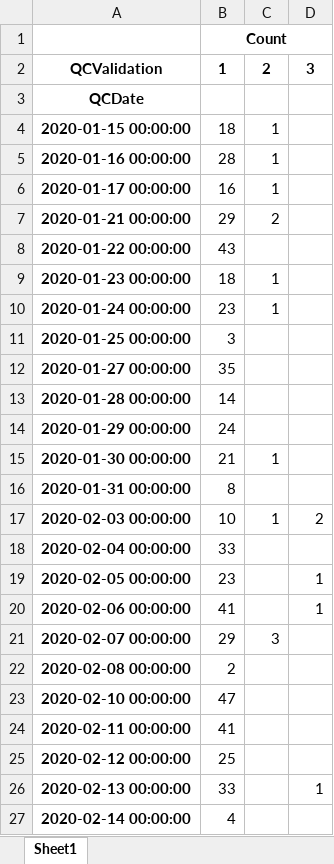
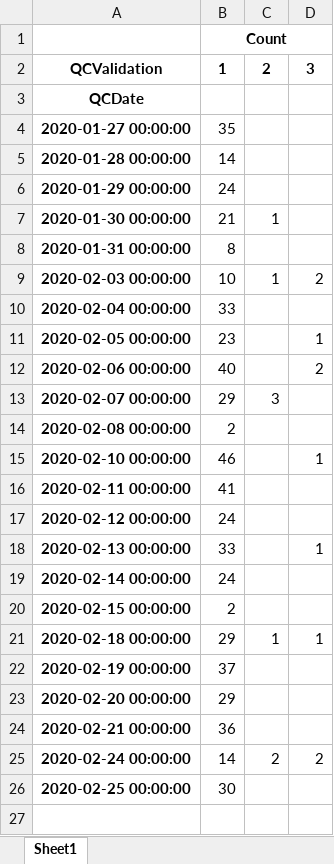
Before and after one commit to sownthunder/Data-Developer-Droolkit, an Excel workbook: AGILENT/METRICS/df_daily_levels_2020_02_25_UNSTACKED_level_1.xlsx, sheet Sheet1, drawn as a sheet; values as stored, in another font and other column widths than the file's, no borders; removed rows and columns are numbered as before the commit, all else as after; the diff names each change by its address in the sheet, - before the commit and + after, or states it on an @@ line.

```diff
--- a/AGILENT/METRICS/df_daily_levels_2020_02_25_UNSTACKED_level_1.xlsx (sheet Sheet1)
+++ b/AGILENT/METRICS/df_daily_levels_2020_02_25_UNSTACKED_level_1.xlsx (sheet Sheet1)
-row 4: 2020-01-15 00:00:00 | 18 | 1
-row 5: 2020-01-16 00:00:00 | 28 | 1
-row 6: 2020-01-17 00:00:00 | 16 | 1
-row 7: 2020-01-21 00:00:00 | 29 | 2
-row 8: 2020-01-22 00:00:00 | 43
-row 9: 2020-01-23 00:00:00 | 18 | 1
-row 10: 2020-01-24 00:00:00 | 23 | 1
-row 11: 2020-01-25 00:00:00 | 3
-B12: 41
+B12: 40
-D12: 1
+D12: 2
-B15: 47
+B15: 46
-D15: (empty)
+D15: 1
-B17: 25
+B17: 24
-B19: 4
+B19: 24
+row 20: 2020-02-15 00:00:00 | 2
+row 21: 2020-02-18 00:00:00 | 29 | 1 | 1
+row 22: 2020-02-19 00:00:00 | 37
+row 23: 2020-02-20 00:00:00 | 29
+row 24: 2020-02-21 00:00:00 | 36
+row 25: 2020-02-24 00:00:00 | 14 | 2 | 2
+row 26: 2020-02-25 00:00:00 | 30
```
Also changed, not shown: AGILENT/METRICS/QCMetrics_2020-02-25.xlsx, AGILENT/METRICS/df_daily_level_TRANPOSE.xlsx, 15 other files.
